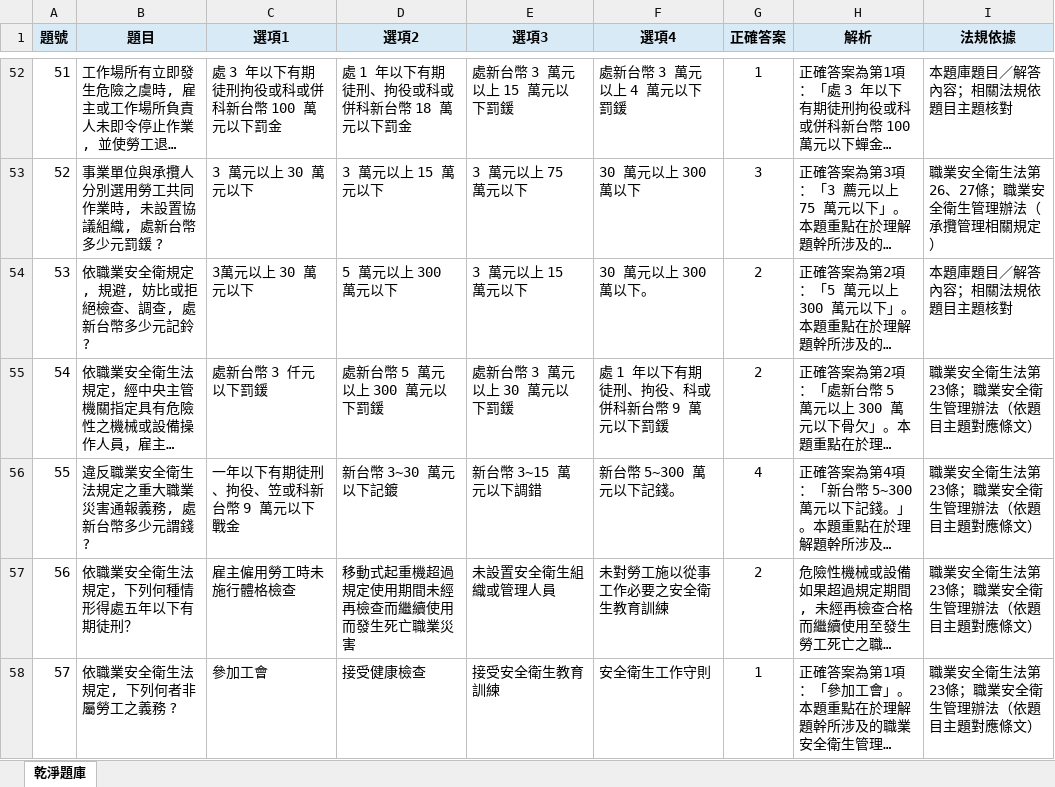
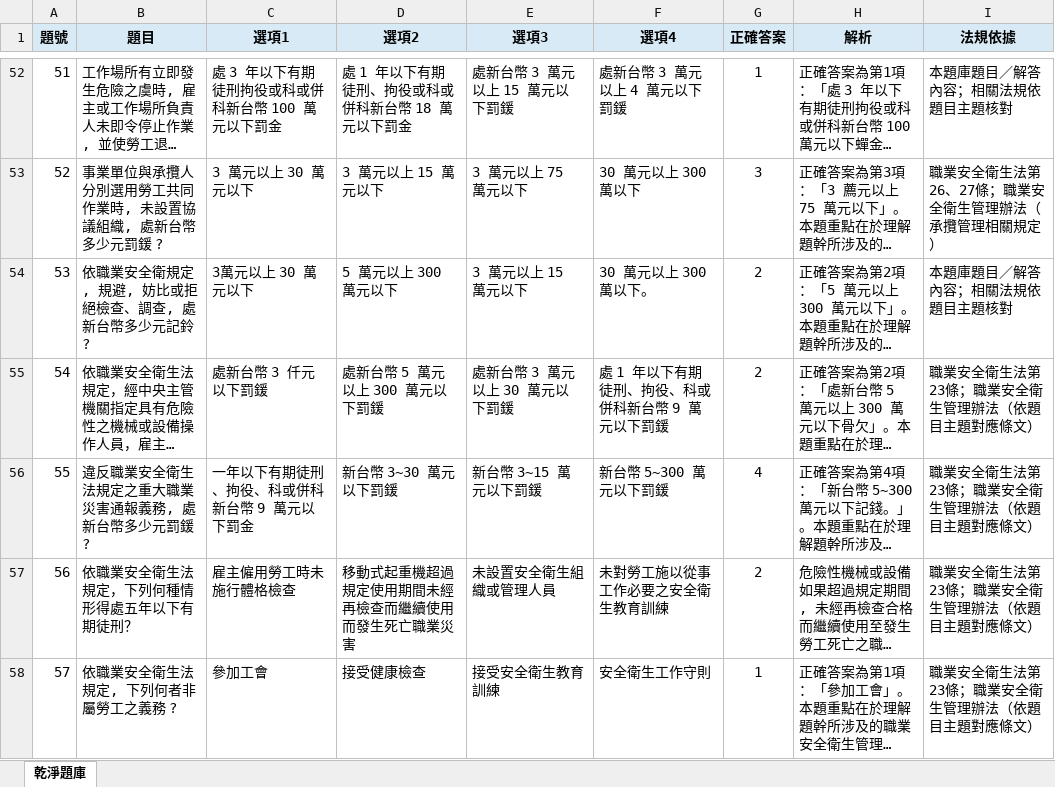
Before and after one commit to drher/drher.github.io, an Excel workbook: salf/丙種職業安全衛生業務主管題庫.xlsx, sheet 乾淨題庫, drawn as a sheet; only a part is shown, gaps mark what is left out; long unchanged cells end in …; values as stored, in another font and other column widths than the file's, no borders; the diff covers the shown part only; the diff names each change by its address in the sheet, - before the commit and + after, or states it on an @@ line.

```diff
--- a/salf/丙種職業安全衛生業務主管題庫.xlsx (sheet 乾淨題庫)
+++ b/salf/丙種職業安全衛生業務主管題庫.xlsx (sheet 乾淨題庫)
-B56 (題目): 違反職業安全衛生法規定之重大職業災害通報義務, 處新台幣多少元謂錢 ?
+B56 (題目): 違反職業安全衛生法規定之重大職業災害通報義務, 處新台幣多少元罰鍰 ?
-C56 (選項1): 一年以下有期徒刑、拘役、笠或科新台幣 9 萬元以下戰金
+C56 (選項1): 一年以下有期徒刑、拘役、科或併科新台幣 9 萬元以下罰金
-D56 (選項2): 新台幣 3~30 萬元以下記鍍
+D56 (選項2): 新台幣 3~30 萬元以下罰鍰
-E56 (選項3): 新台幣 3~15 萬元以下調錯
+E56 (選項3): 新台幣 3~15 萬元以下罰鍰
-F56 (選項4): 新台幣 5~300 萬元以下記錢。
+F56 (選項4): 新台幣 5~300 萬元以下罰鍰
```
Also changed, not shown: 10 edited cells elsewhere in this sheet, salf/及格.xlsx.
